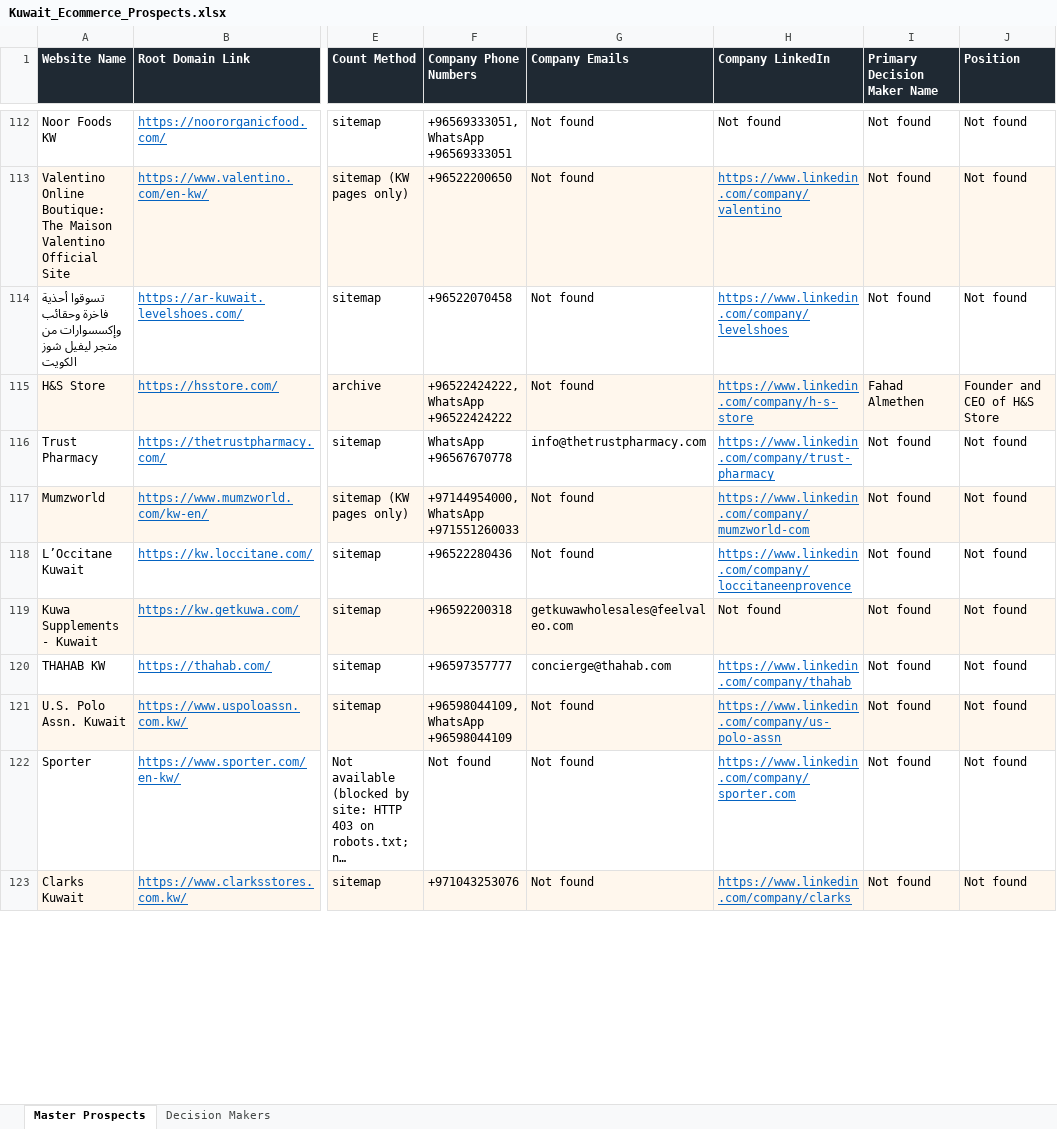
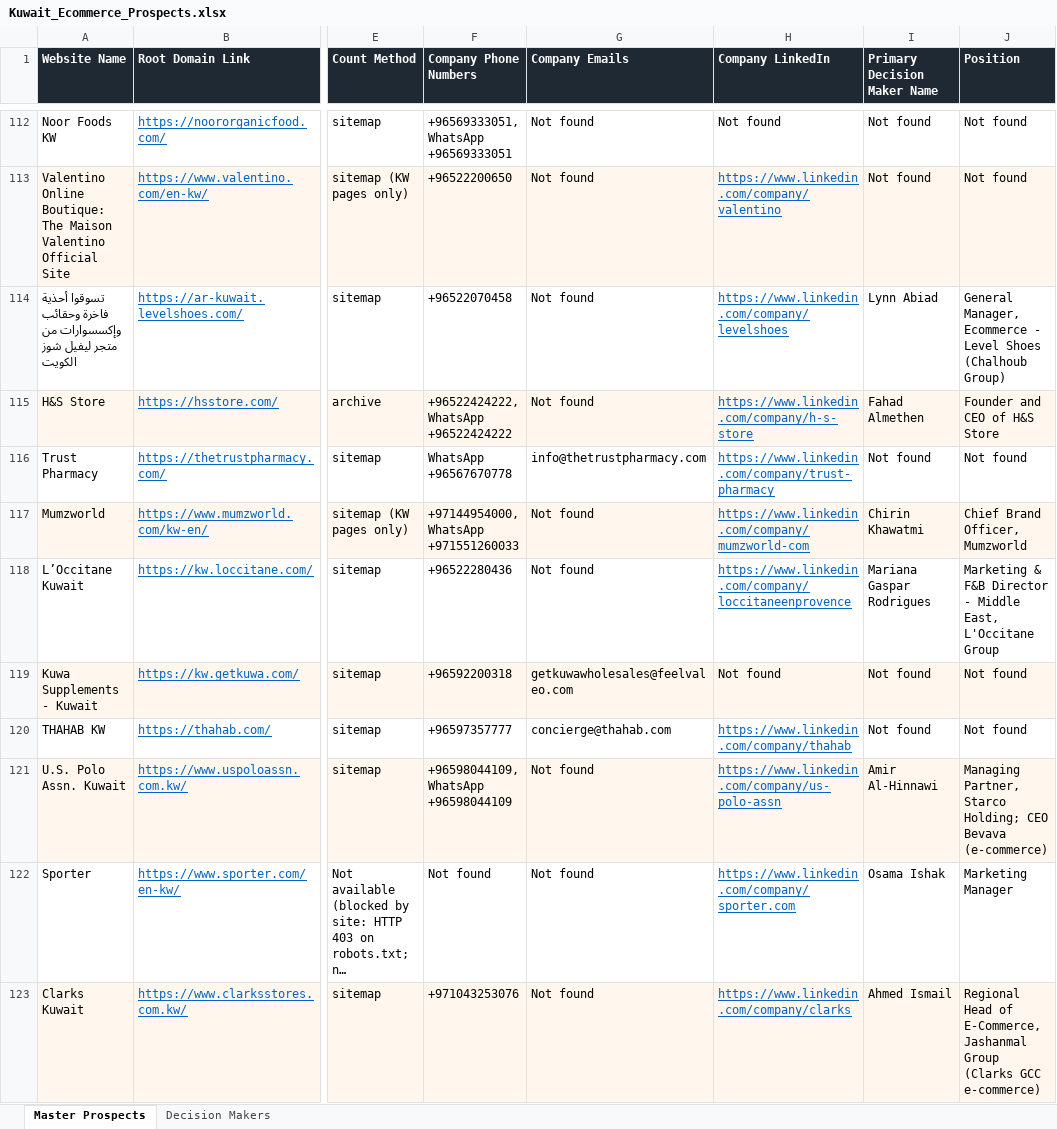
Before and after one commit to abaszeinn-beep/research, an Excel workbook: markets/prospects/Kuwait_Ecommerce_Prospects.xlsx, sheet Master Prospects, drawn as a sheet; only a part is shown, gaps mark what is left out; long unchanged cells end in …; values as stored, in another font and other column widths than the file's, no borders; the diff covers the shown part only; the diff names each change by its address in the sheet, - before the commit and + after, or states it on an @@ line.

```diff
--- a/markets/prospects/Kuwait_Ecommerce_Prospects.xlsx (sheet Master Prospects)
+++ b/markets/prospects/Kuwait_Ecommerce_Prospects.xlsx (sheet Master Prospects)
-I114 (Primary Decision Maker Name): Not found
+I114 (Primary Decision Maker Name): Lynn Abiad
-J114 (Position): Not found
+J114 (Position): General Manager, Ecommerce - Level Shoes (Chalhoub Group)
-I117 (Primary Decision Maker Name): Not found
+I117 (Primary Decision Maker Name): Chirin Khawatmi
-J117 (Position): Not found
+J117 (Position): Chief Brand Officer, Mumzworld
-I118 (Primary Decision Maker Name): Not found
+I118 (Primary Decision Maker Name): Mariana Gaspar Rodrigues
-J118 (Position): Not found
+J118 (Position): Marketing & F&B Director - Middle East, L'Occitane Group
-I121 (Primary Decision Maker Name): Not found
+I121 (Primary Decision Maker Name): Amir Al-Hinnawi
-J121 (Position): Not found
+J121 (Position): Managing Partner, Starco Holding; CEO Bevava (e-commerce)
-I122 (Primary Decision Maker Name): Not found
+I122 (Primary Decision Maker Name): Osama Ishak
-J122 (Position): Not found
+J122 (Position): Marketing Manager
-I123 (Primary Decision Maker Name): Not found
+I123 (Primary Decision Maker Name): Ahmed Ismail
-J123 (Position): Not found
+J123 (Position): Regional Head of E-Commerce, Jashanmal Group (Clarks GCC e-commerce)
```
Also changed, not shown: 99 edited cells and cell formats elsewhere in this sheet, sheet Decision Makers, markets/prospects/Qatar_Ecommerce_Prospects.xlsx, markets/prospects/Saudi_Arabia_Ecommerce_Prospects.xlsx, 6 other files.
